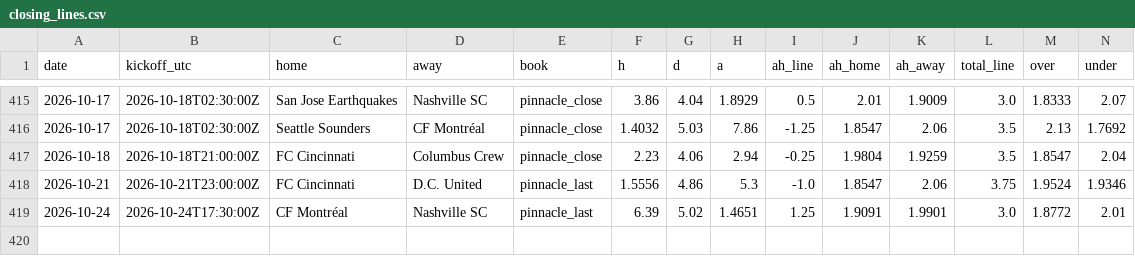
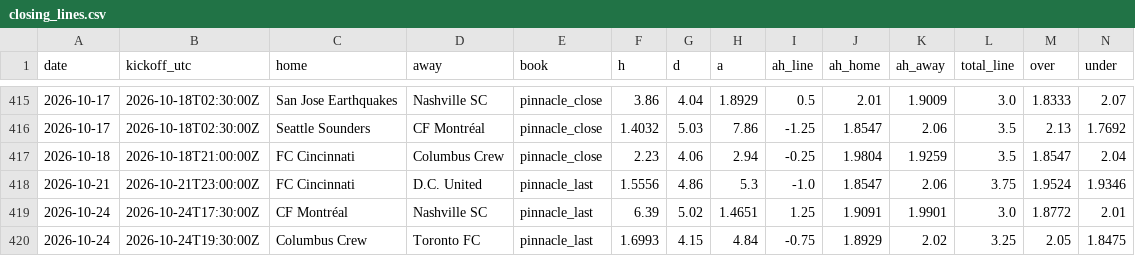
Before and after one commit to TheBallr/MLS-FUTURES, a CSV file: data/market/closing_lines.csv, drawn as a sheet; only a part is shown, gaps mark what is left out; rows hold the shown columns only; the diff names each change by its address in the sheet, - before the commit and + after, or states it on an @@ line.

```diff
--- a/data/market/closing_lines.csv
+++ b/data/market/closing_lines.csv
+row 420: 2026-10-24 | 2026-10-24T19:30:00Z | Columbus Crew | Toronto FC | pinnacle_last | 1.6993 | 4.15 | 4.84 | -0.75 | 1.8929 | 2.02 | 3.25 | 2.05 | 1.8475
```
Also changed, not shown: data/market/current_round_odds.csv, 2 other files.
